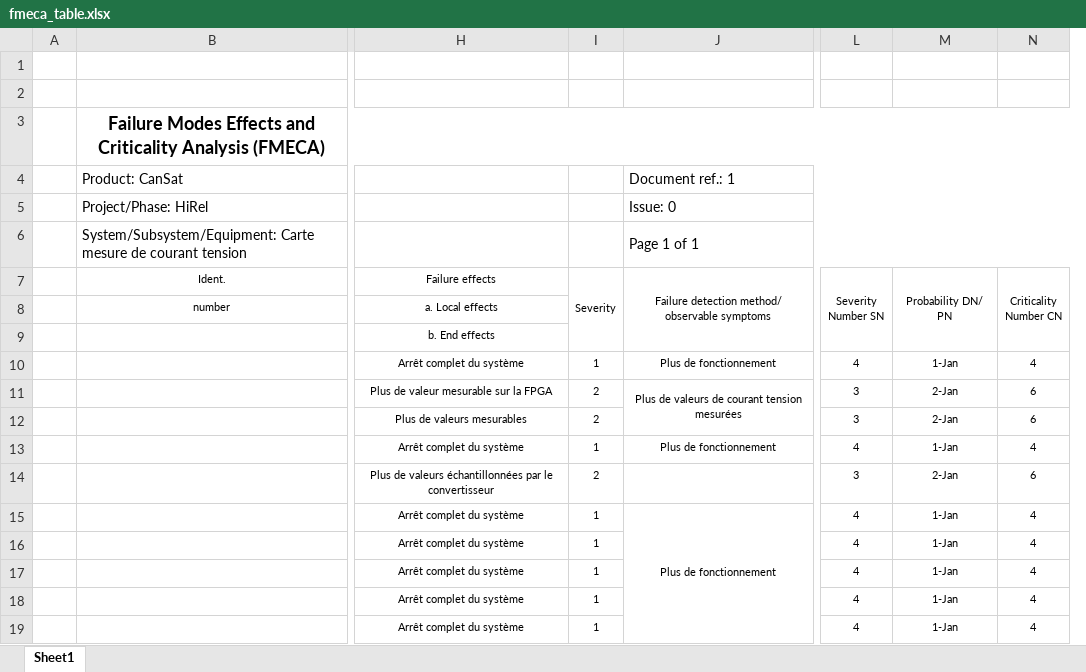
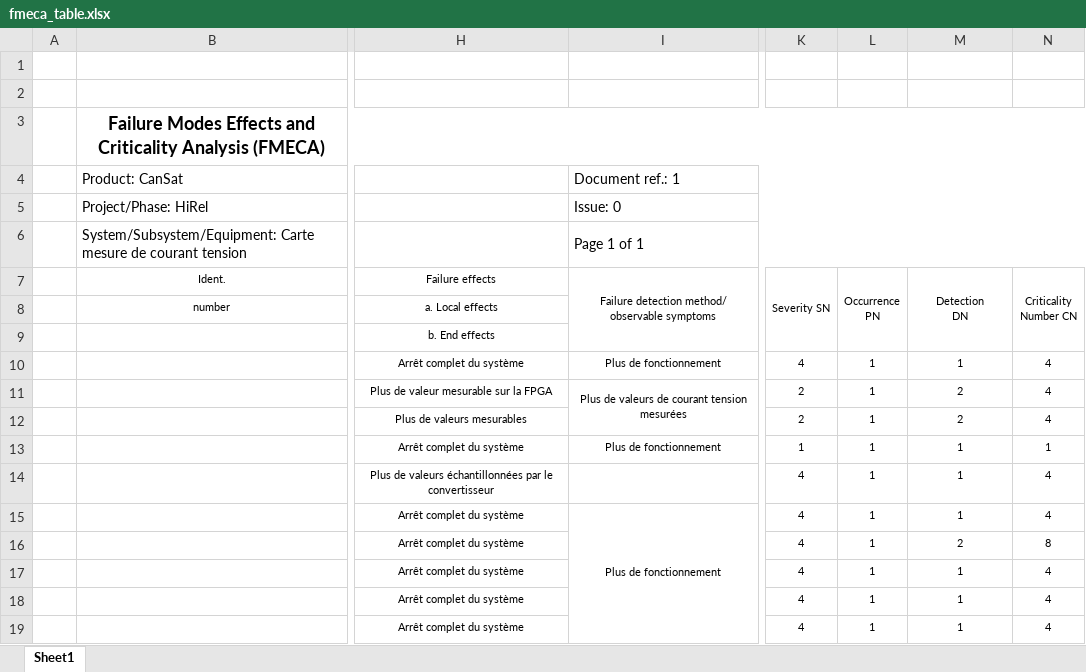
Before and after one commit to Emilie16/HiRel, an Excel workbook: HiRelRapport_CourantTension_Maret_Gsponer/FMECA/fmeca_table.xlsx, sheet Sheet1, drawn as a sheet; only a part is shown, gaps mark what is left out; values as stored, in another font and other column widths than the file's, no borders; removed rows and columns are numbered as before the commit, all else as after; ↵ is a line break in a cell; the diff names each change by its address in the sheet, - before the commit and + after, or states it on an @@ line.

Commit message:
Add files via upload

```diff
--- a/HiRelRapport_CourantTension_Maret_Gsponer/FMECA/fmeca_table.xlsx (sheet Sheet1)
+++ b/HiRelRapport_CourantTension_Maret_Gsponer/FMECA/fmeca_table.xlsx (sheet Sheet1)
-column I (Severity), rows 10-19: 1 | 2 | 2 | 1 | 2 | 1 | 1 | 1 | 1 | 1
+column L (Occurrence PN), rows 10-19: all 1
-K7: Severity Number SN
+K7: Severity SN
-M7: Probability DN/ PN
+M7: Detection ↵ DN
-M10 (Detection DN): 1-Jan
+M10 (Detection DN): 1
-K11:K12 (Severity SN): 3
+K11:K12 (Severity SN): 2
-M11:M12 (Detection DN): 2-Jan
+M11:M12 (Detection DN): 2
-N11:N12 (Criticality Number CN): 6
+N11:N12 (Criticality Number CN): 4
-K13 (Severity SN): 4
+K13 (Severity SN): 1
-M13 (Detection DN): 1-Jan
+M13 (Detection DN): 1
-N13 (Criticality Number CN): 4
+N13 (Criticality Number CN): 1
-K14 (Severity SN): 3
+K14 (Severity SN): 4
-M14 (Detection DN): 2-Jan
+M14 (Detection DN): 1
-N14 (Criticality Number CN): 6
+N14 (Criticality Number CN): 4
-M15 (Detection DN): 1-Jan
+M15 (Detection DN): 1
-M16 (Detection DN): 1-Jan
+M16 (Detection DN): 2
-N16 (Criticality Number CN): 4
+N16 (Criticality Number CN): 8
-M17:M19 (Detection DN): 1-Jan
+M17:M19 (Detection DN): 1
```
Also changed, not shown: formulas that keep their value.
